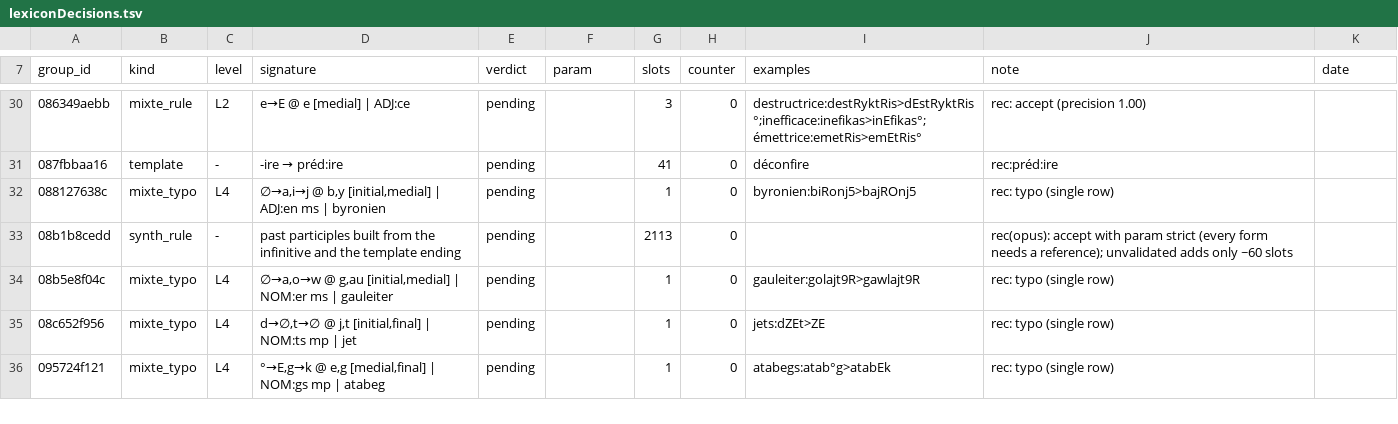
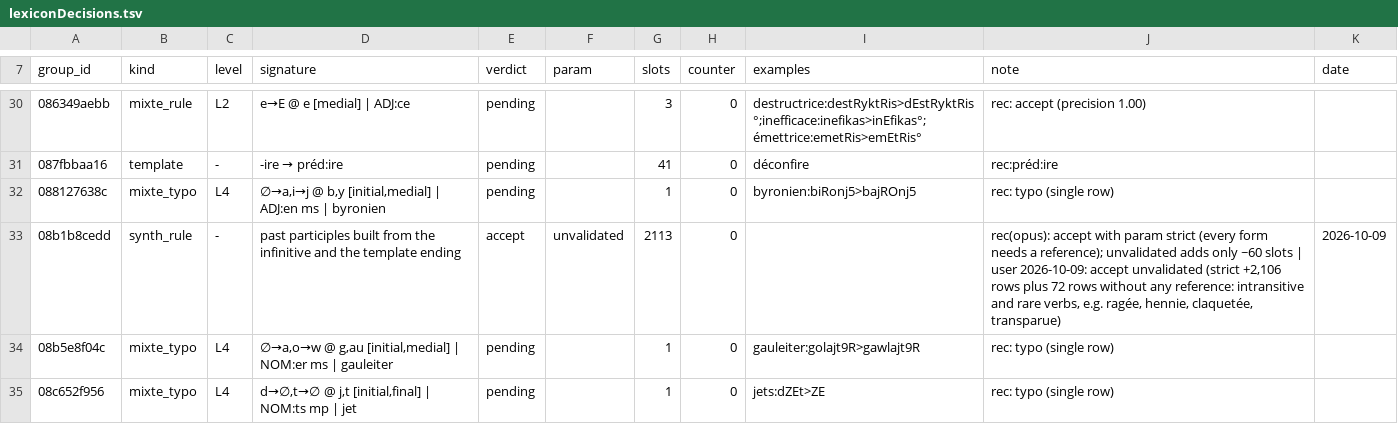
Before and after one commit to jf5pier/stenalgo, a TSV file: resources/lexiconDecisions.tsv, drawn as a sheet; only a part is shown, gaps mark what is left out; the shorter side is filled out with more unchanged rows; the diff covers the shown part only.

```diff
--- a/resources/lexiconDecisions.tsv
+++ b/resources/lexiconDecisions.tsv
@@ -32,3 +32,3 @@ group_id	kind	level	signature	verdict	param	slots	counter	examples	note	date
 088127638c	mixte_typo	L4	∅→a,i→j @ b,y [initial,medial] | ADJ:en ms | byronien	pending		1	0	byronien:biRonj5>bajROnj5	rec: typo (single row)	
-08b1b8cedd	synth_rule	-	past participles built from the infinitive and the template ending	pending		2113	0		rec(opus): accept with param strict (every form needs a reference); unvalidated adds only ~60 slots	
+08b1b8cedd	synth_rule	-	past participles built from the infinitive and the template ending	accept	unvalidated	2113	0		rec(opus): accept with param strict (every form needs a reference); unvalidated adds only ~60 slots | user 2026-10-09: accept unvalidated (strict +2,106 rows plus 72 rows without any reference: intransitive and rare verbs, e.g. ragée, hennie, claquetée, transparue)	2026-10-09
 08b5e8f04c	mixte_typo	L4	∅→a,o→w @ g,au [initial,medial] | NOM:er ms | gauleiter	pending		1	0	gauleiter:golajt9R>gawlajt9R	rec: typo (single row)	
```
Also changed, not shown: 1 added row and 11 edited cells elsewhere in this file.
